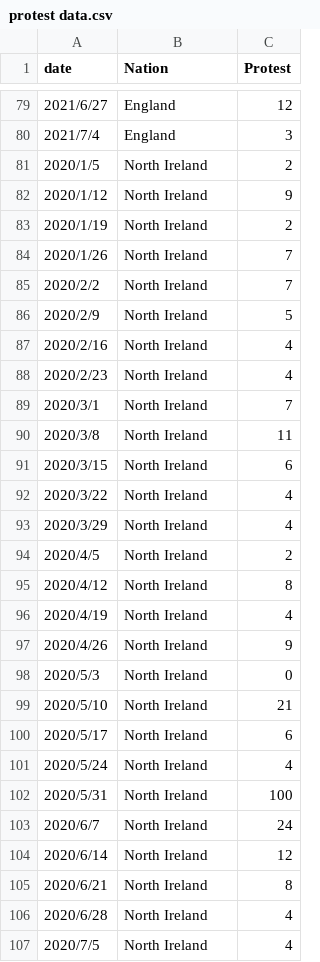
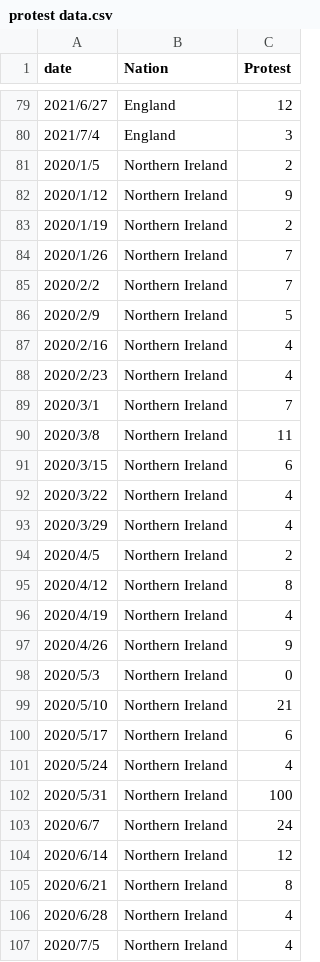
Before and after one commit to whlduzou/Final-Project-Wang-Hanlin, a CSV file: data/protest data.csv, drawn as a sheet; only a part is shown, gaps mark what is left out; the diff covers the shown part only.

Commit message:
Update protest data.csv

```diff
--- a/data/protest data.csv
+++ b/data/protest data.csv
@@ -80,28 +80,28 @@ date,Nation,Protest
 2021/7/4,England,3
-2020/1/5,North Ireland,2
-2020/1/12,North Ireland,9
-2020/1/19,North Ireland,2
-2020/1/26,North Ireland,7
-2020/2/2,North Ireland,7
-2020/2/9,North Ireland,5
-2020/2/16,North Ireland,4
-2020/2/23,North Ireland,4
-2020/3/1,North Ireland,7
-2020/3/8,North Ireland,11
-2020/3/15,North Ireland,6
-2020/3/22,North Ireland,4
-2020/3/29,North Ireland,4
-2020/4/5,North Ireland,2
-2020/4/12,North Ireland,8
-2020/4/19,North Ireland,4
-2020/4/26,North Ireland,9
-2020/5/3,North Ireland,0
-2020/5/10,North Ireland,21
-2020/5/17,North Ireland,6
-2020/5/24,North Ireland,4
-2020/5/31,North Ireland,100
-2020/6/7,North Ireland,24
-2020/6/14,North Ireland,12
-2020/6/21,North Ireland,8
-2020/6/28,North Ireland,4
-2020/7/5,North Ireland,4
+2020/1/5,Northern Ireland,2
+2020/1/12,Northern Ireland,9
+2020/1/19,Northern Ireland,2
+2020/1/26,Northern Ireland,7
+2020/2/2,Northern Ireland,7
+2020/2/9,Northern Ireland,5
+2020/2/16,Northern Ireland,4
+2020/2/23,Northern Ireland,4
+2020/3/1,Northern Ireland,7
+2020/3/8,Northern Ireland,11
+2020/3/15,Northern Ireland,6
+2020/3/22,Northern Ireland,4
+2020/3/29,Northern Ireland,4
+2020/4/5,Northern Ireland,2
+2020/4/12,Northern Ireland,8
+2020/4/19,Northern Ireland,4
+2020/4/26,Northern Ireland,9
+2020/5/3,Northern Ireland,0
+2020/5/10,Northern Ireland,21
+2020/5/17,Northern Ireland,6
+2020/5/24,Northern Ireland,4
+2020/5/31,Northern Ireland,100
+2020/6/7,Northern Ireland,24
+2020/6/14,Northern Ireland,12
+2020/6/21,Northern Ireland,8
+2020/6/28,Northern Ireland,4
+2020/7/5,Northern Ireland,4
```
Also changed, not shown: 52 edited cells elsewhere in this file.
